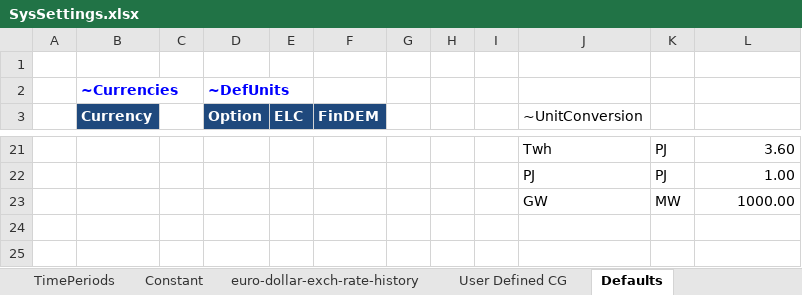
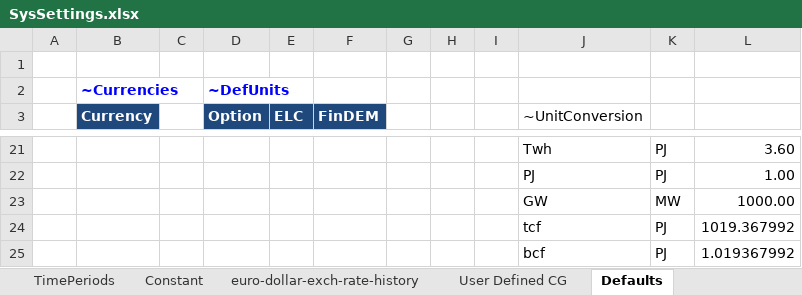
Before and after one commit to KanORS-E4SMA/EU_TIMES_Veda2.0, an Excel workbook: SysSettings.xlsx, sheet Defaults, drawn as a sheet; only a part is shown, gaps mark what is left out; values as stored, in another font and other column widths than the file's, no borders; the diff names each change by its address in the sheet, - before the commit and + after, or states it on an @@ line.

Commit message:
additional units; GDX files; cleaned up LMAdefs

```diff
--- a/SysSettings.xlsx (sheet Defaults)
+++ b/SysSettings.xlsx (sheet Defaults)
+row 24:  |  |  |  |  |  |  |  |  | tcf | PJ | 1019.367992
+row 25:  |  |  |  |  |  |  |  |  | bcf | PJ | 1.019367992
```
Also changed, not shown: LMADefs-EU_TIMES.xlsm, 5 other files.
